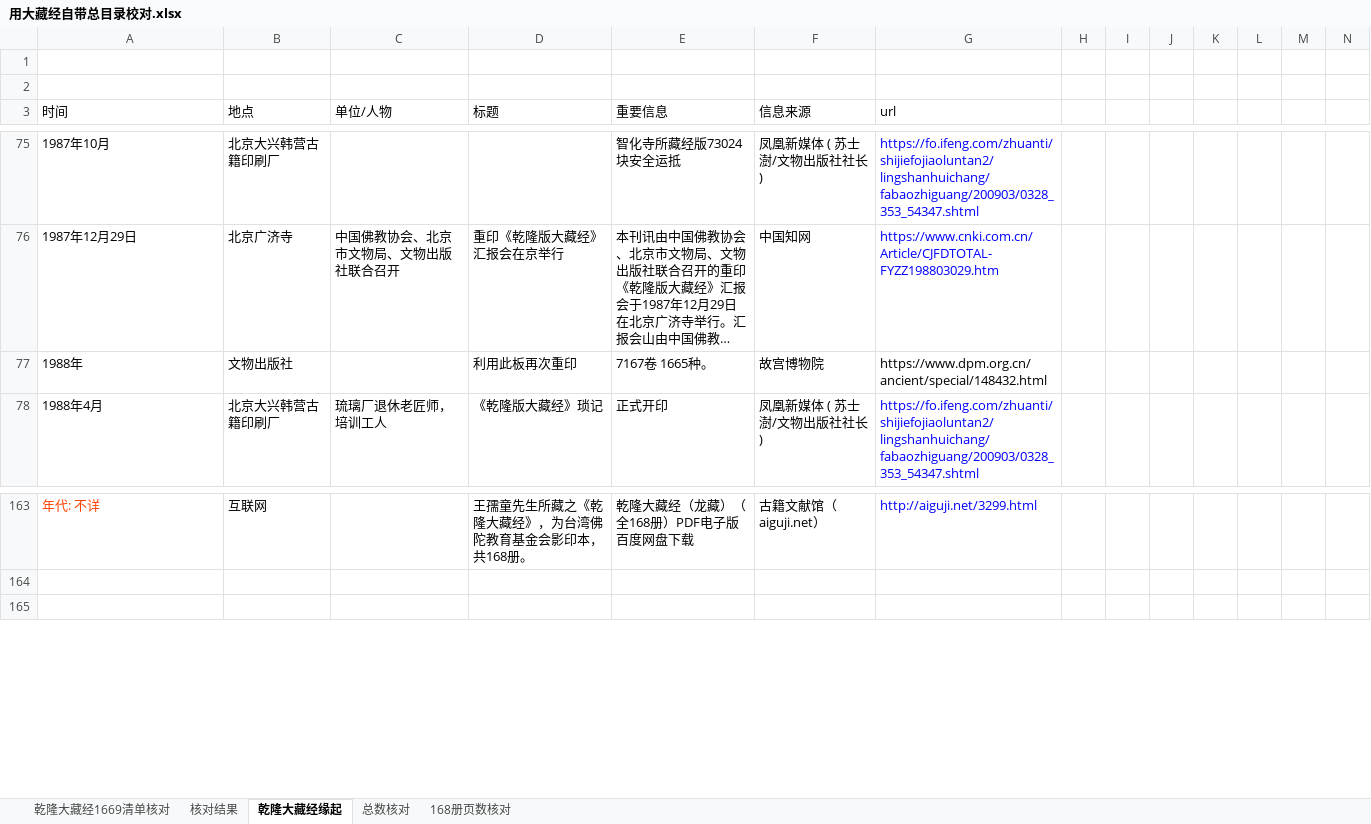
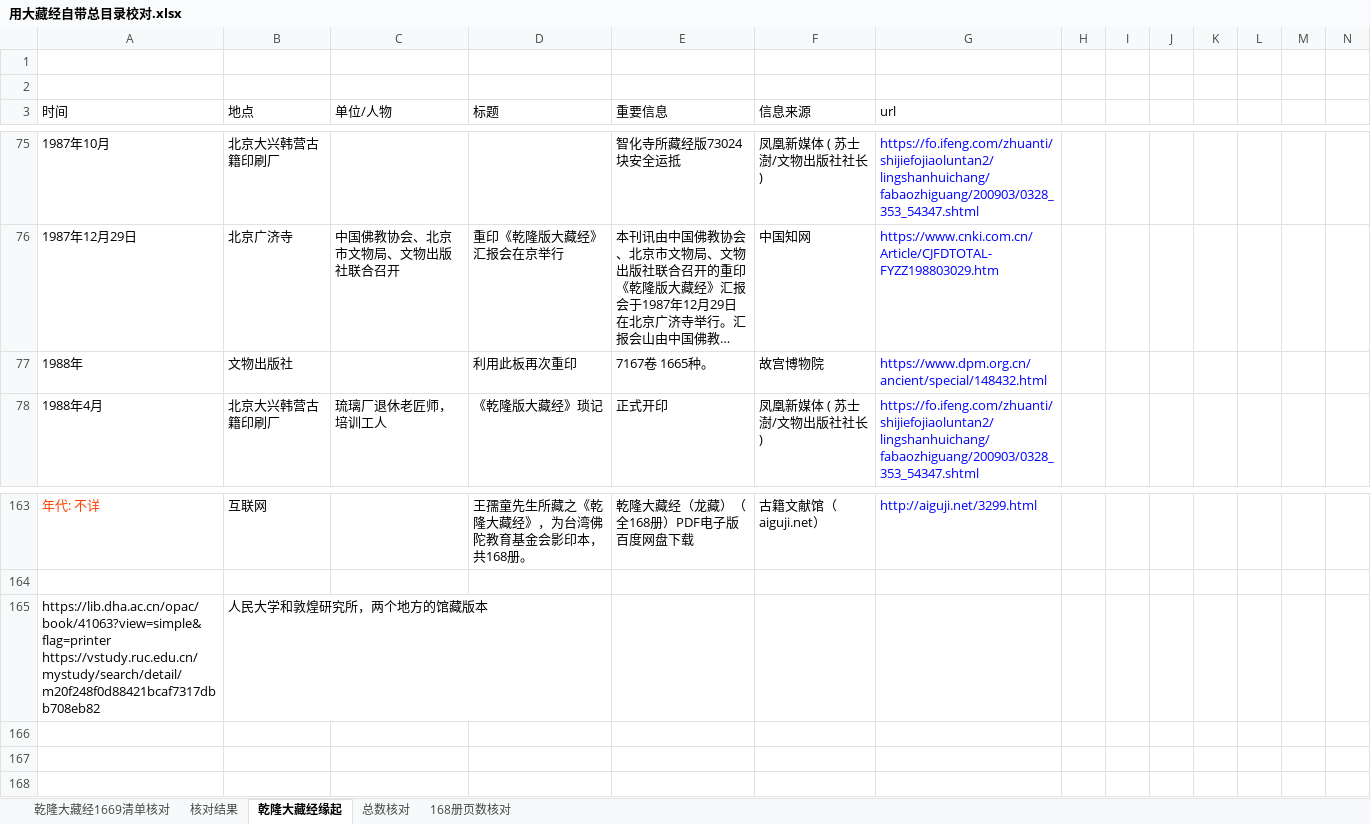
Before and after one commit to abibazhi/qldzj, an Excel workbook: docs/用大藏经自带总目录校对.xlsx, sheet 乾隆大藏经缘起, drawn as a sheet; only a part is shown, gaps mark what is left out; long unchanged cells end in …; values as stored, in another font and other column widths than the file's, no borders; rows hold the shown columns only; the diff names each change by its address in the sheet, - before the commit and + after, or states it on an @@ line.

```diff
--- a/docs/用大藏经自带总目录校对.xlsx (sheet 乾隆大藏经缘起)
+++ b/docs/用大藏经自带总目录校对.xlsx (sheet 乾隆大藏经缘起)
-G77 text colour: black
+G77 text colour: #0000FF
+row 165: https://lib.dha.ac.cn/opac/book/41063?view=simple&flag=printer https://vstudy.ruc.edu.cn/mystudy/search/detail/m20f248f0d88421bcaf7317dbb708eb82 | 人民大学和敦煌研究所，两个地方的馆藏版本
+row 166: (empty)
+row 167: (empty)
```
Also changed, not shown: 1 other file.
